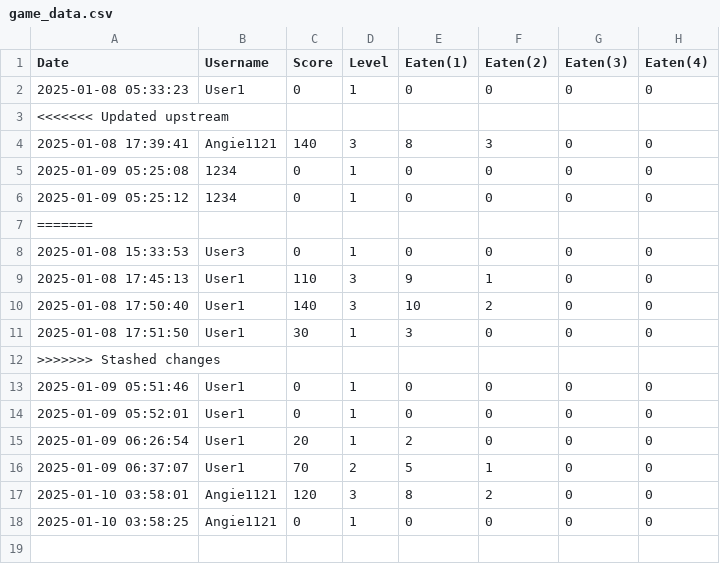
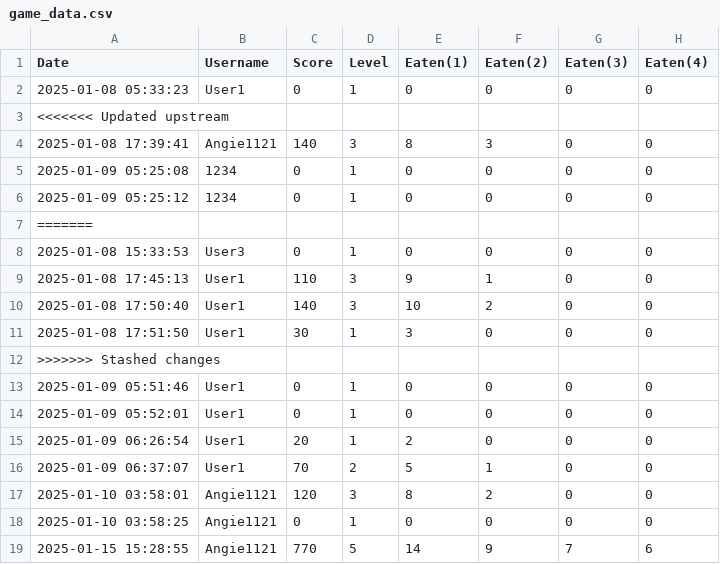
Before and after one commit to fieanfiean/FIshEatFish, a CSV file: src/main/java/com/fisheatfish/fisheatfish/Database/game_data.csv, drawn as a sheet; the diff names each change by its address in the sheet, - before the commit and + after, or states it on an @@ line.

Commit message:
。。。

```diff
--- a/src/main/java/com/fisheatfish/fisheatfish/Database/game_data.csv
+++ b/src/main/java/com/fisheatfish/fisheatfish/Database/game_data.csv
+row 19: 2025-01-15 15:28:55 | Angie1121 | 770 | 5 | 14 | 9 | 7 | 6
```
